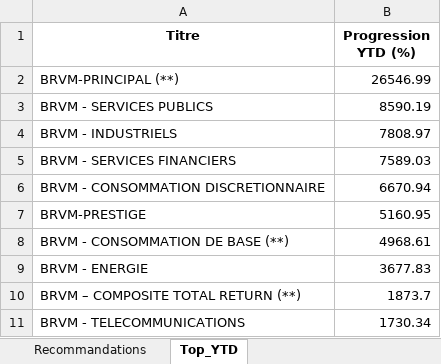
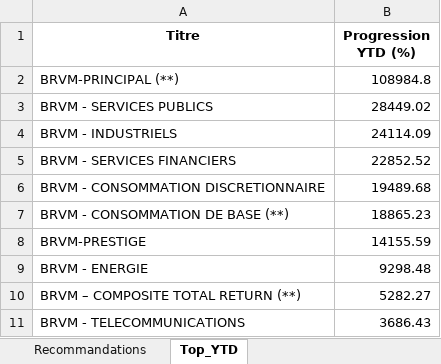
Before and after one commit to esmelobi/brvm-dashboard, an Excel workbook: data/recommandations.xlsx, sheet Top_YTD, drawn as a sheet; values as stored, in another font and other column widths than the file's, no borders; removed rows and columns are numbered as before the commit, all else as after; the diff names each change by its address in the sheet, - before the commit and + after, or states it on an @@ line.

```diff
--- a/data/recommandations.xlsx (sheet Top_YTD)
+++ b/data/recommandations.xlsx (sheet Top_YTD)
-B2 (Progression YTD (%)): 26546.99
+B2 (Progression YTD (%)): 108984.8
-B3 (Progression YTD (%)): 8590.19
+B3 (Progression YTD (%)): 28449.02
-B4 (Progression YTD (%)): 7808.97
+B4 (Progression YTD (%)): 24114.09
-B5 (Progression YTD (%)): 7589.03
+B5 (Progression YTD (%)): 22852.52
-B6 (Progression YTD (%)): 6670.94
+B6 (Progression YTD (%)): 19489.68
-row 7: BRVM-PRESTIGE | 5160.95
-B7 (Progression YTD (%)): 4968.61
+B7 (Progression YTD (%)): 18865.23
+row 8: BRVM-PRESTIGE | 14155.59
-B9 (Progression YTD (%)): 3677.83
+B9 (Progression YTD (%)): 9298.48
-B10 (Progression YTD (%)): 1873.7
+B10 (Progression YTD (%)): 5282.27
-B11 (Progression YTD (%)): 1730.34
+B11 (Progression YTD (%)): 3686.43
```
Also changed, not shown: sheet Recommandations.
